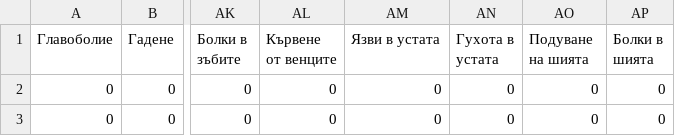
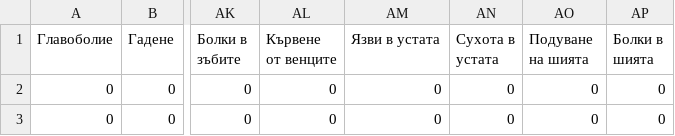
Before and after one commit to MarioCSharp/data-sets, a CSV file: diagnosis_dataset.csv, drawn as a sheet; only a part is shown, gaps mark what is left out; the diff names each change by its address in the sheet, - before the commit and + after, or states it on an @@ line.

Commit message:
Update diagnosis_dataset.csv

```diff
--- a/diagnosis_dataset.csv
+++ b/diagnosis_dataset.csv
-AN1: Гухота в устата
+AN1: Сухота в устата
```
